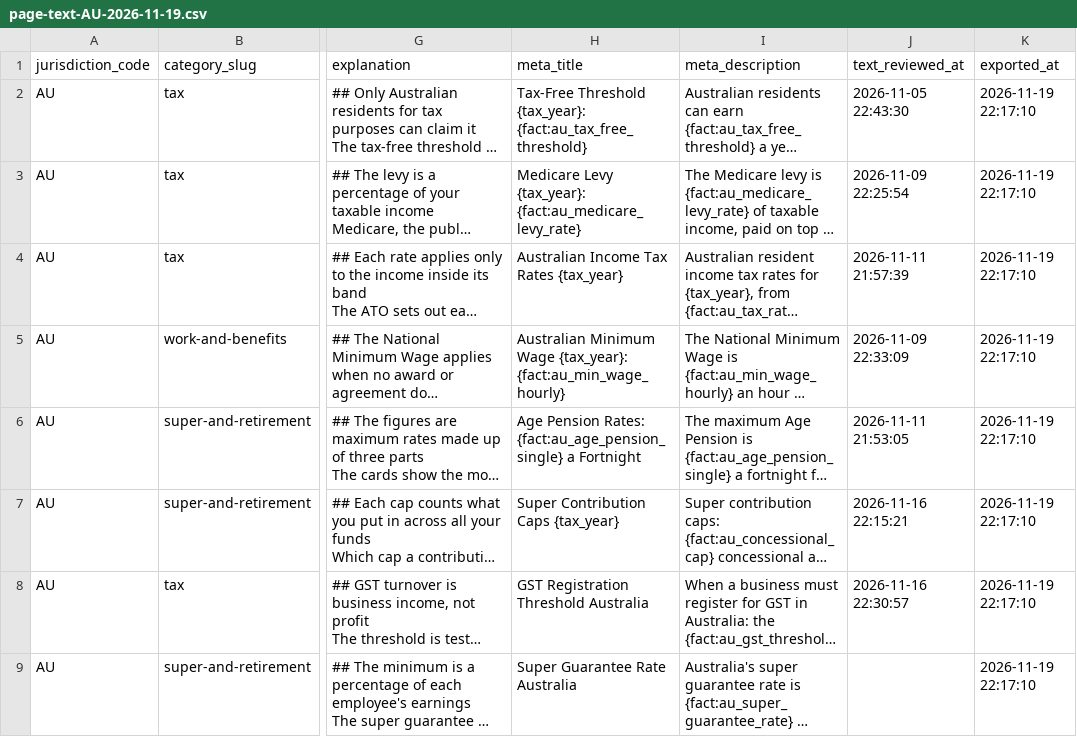
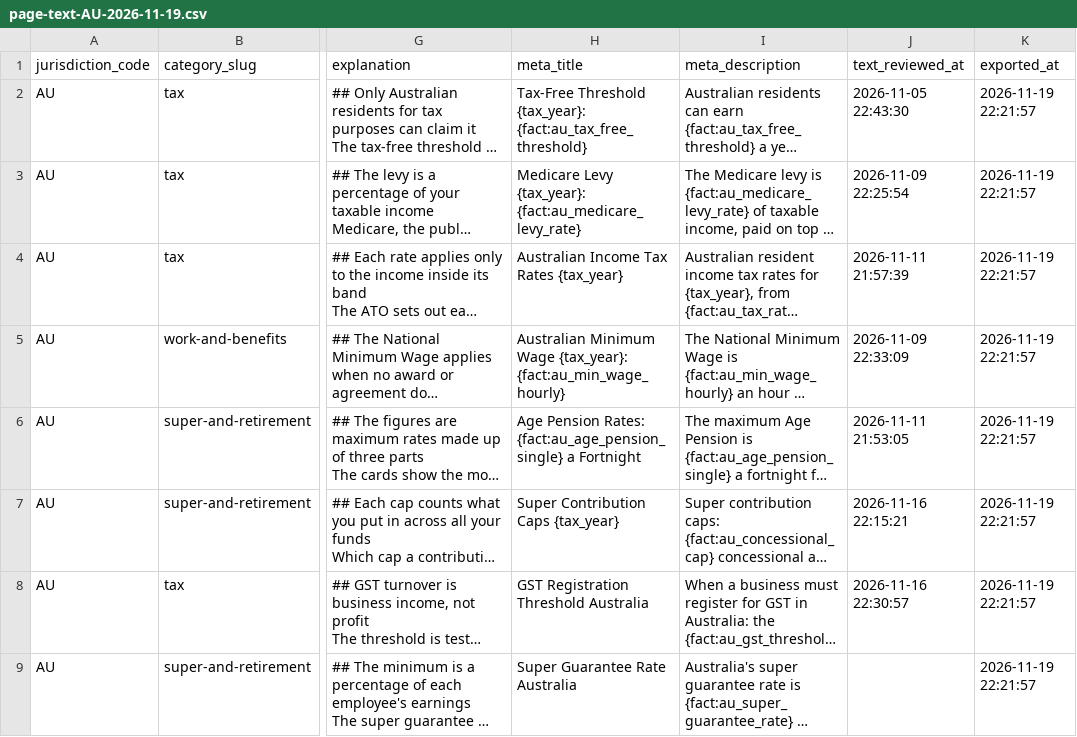
Before and after one commit to rray74/financefactlibrary-website, a CSV file: data/imports/page-text-AU-2026-11-19.csv, drawn as a sheet; only a part is shown, gaps mark what is left out; long unchanged cells end in …; the diff covers the shown part only; the diff names each change by its address in the sheet, - before the commit and + after, or states it on an @@ line.

```diff
--- a/data/imports/page-text-AU-2026-11-19.csv
+++ b/data/imports/page-text-AU-2026-11-19.csv
-K2:K9 (exported_at): 2026-11-19 22:17:10
+K2:K9 (exported_at): 2026-11-19 22:21:57
```
Also changed, not shown: 1 added row and 6 edited cells elsewhere in this file, 1 other file.
